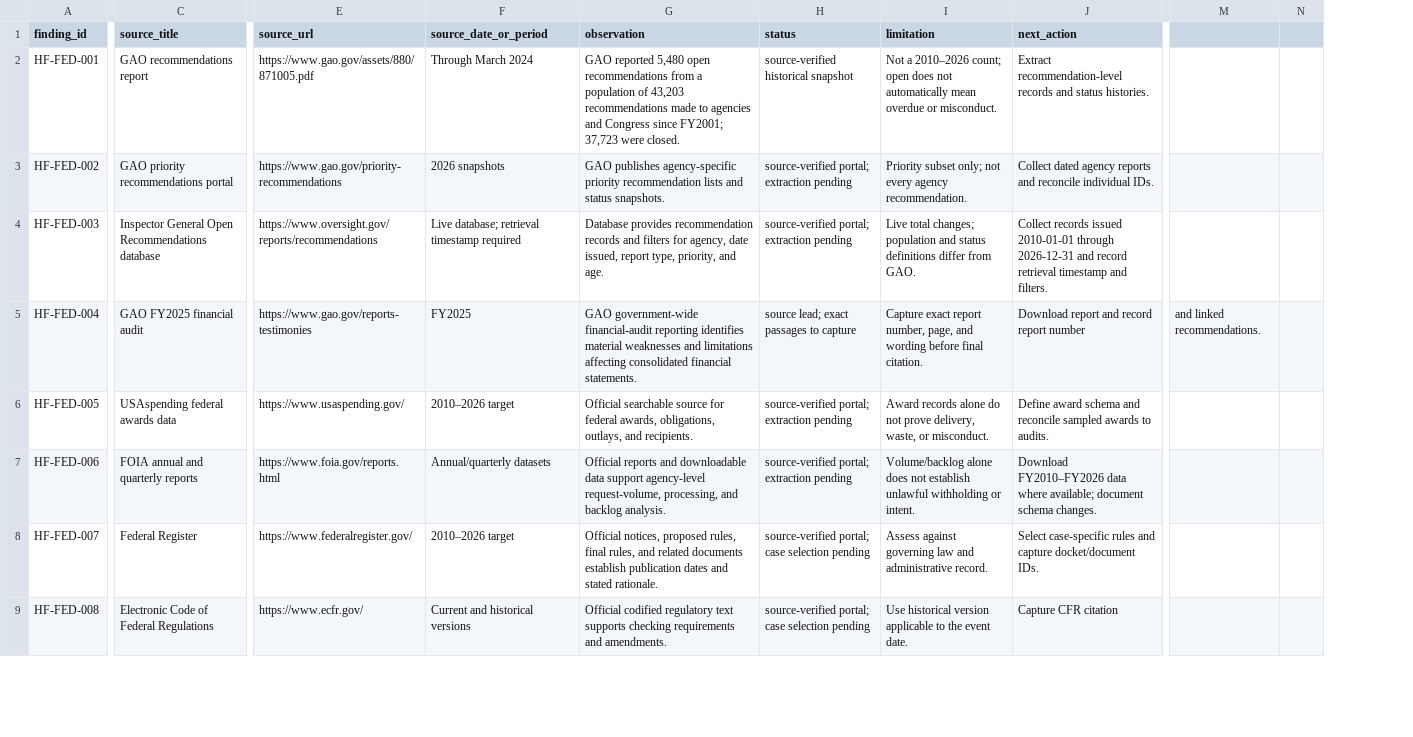
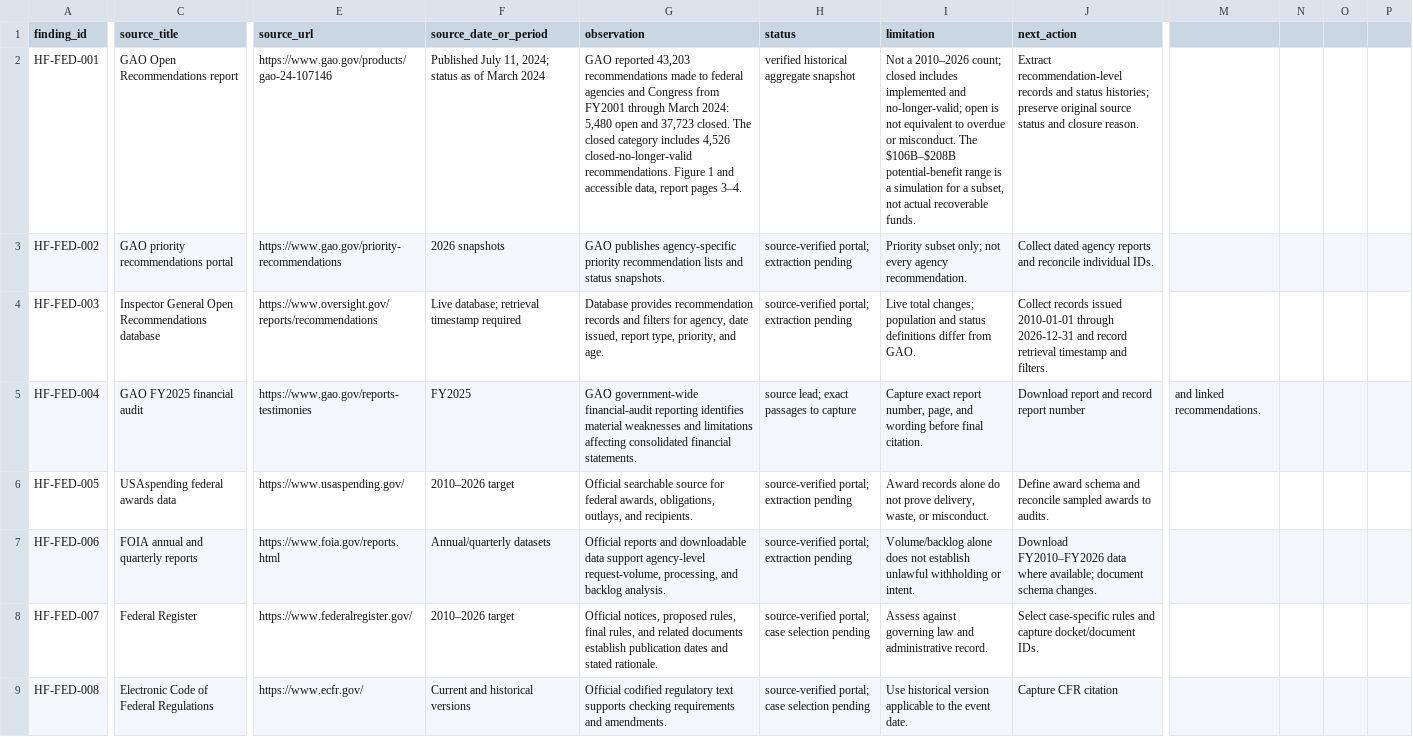
Before and after one commit to HeavenzFire/ZYLPHA-128-Dashboard, a CSV file: audit/federal-government/evidence-register.csv, drawn as a sheet; only a part is shown, gaps mark what is left out; removed rows and columns are numbered as before the commit, all else as after; the diff covers the shown part only; the diff names each change by its address in the sheet, - before the commit and + after, or states it on an @@ line.

Commit message:
audit: verify GAO recommendation snapshots against official reports

```diff
--- a/audit/federal-government/evidence-register.csv
+++ b/audit/federal-government/evidence-register.csv
-column M, row 5: and linked recommendations.
-column N, empty
+column M, row 5: and linked recommendations.
+column N, empty
+column O, empty
+column P, empty
-C2 (source_title): GAO recommendations report
+C2 (source_title): GAO Open Recommendations report
-E2 (source_url): https://www.gao.gov/assets/880/871005.pdf
+E2 (source_url): https://www.gao.gov/products/gao-24-107146
-F2 (source_date_or_period): Through March 2024
+F2 (source_date_or_period): Published July 11, 2024; status as of March 2024
-G2 (observation): GAO reported 5,480 open recommendations from a population of 43,203 recommendations made to agencies and Congress since FY2001; 37,723 were closed.
+G2 (observation): GAO reported 43,203 recommendations made to federal agencies and Congress from FY2001 through March 2024: 5,480 open and 37,723 closed. The closed category includes 4,526 closed-no-longer-valid recommendations. Figure 1 and accessible data, report pages 3–4.
-H2 (status): source-verified historical snapshot
+H2 (status): verified historical aggregate snapshot
-I2 (limitation): …2010–2026 count; open does not automatically mean overdue or misconduct.
+I2 (limitation): …2010–2026 count; closed includes implemented and no-longer-valid; open is not equivalent to overdue or misconduct. The $106B–$208B potential-benefit range is a simulation for a subset, not actual recoverable funds.
-J2 (next_action): …and status histories.
+J2 (next_action): …and status histories; preserve original source status and closure reason.
```
Also changed, not shown: 55 edited cells elsewhere in this file.
